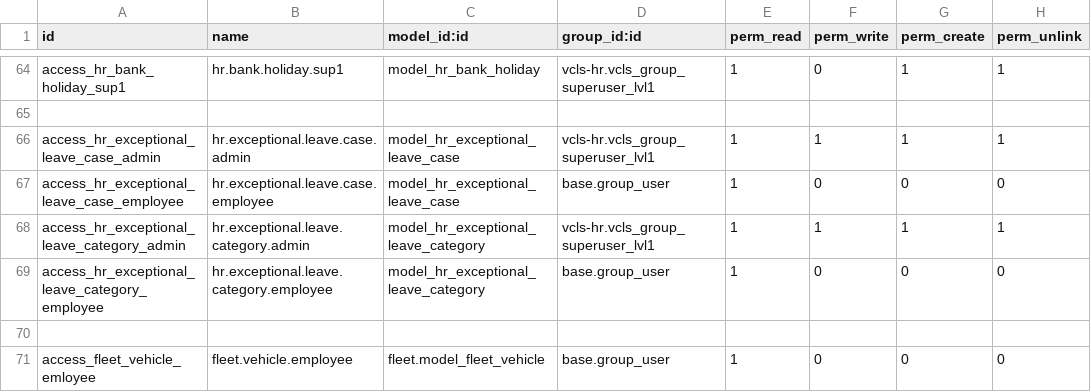
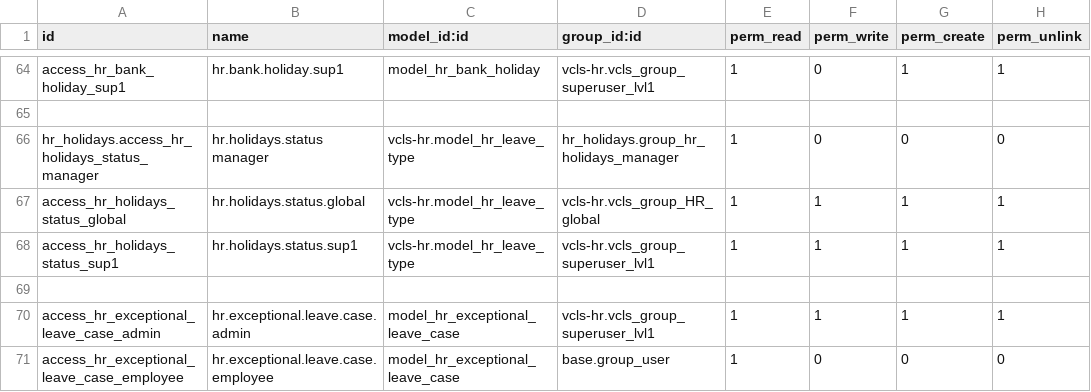
Before and after one commit to suningwz/odoo-vcls-module, a CSV file: vcls-hr/security/ir.model.access.csv, drawn as a sheet; only a part is shown, gaps mark what is left out; the shorter side is filled out with more unchanged rows.

Commit message:
reworked group leave allocation, based on CRON

```diff
--- a/vcls-hr/security/ir.model.access.csv
+++ b/vcls-hr/security/ir.model.access.csv
@@ -65,2 +65,6 @@ access_hr_bank_holiday_sup1,hr.bank.holiday.sup1,model_hr_bank_holiday,vcls-hr.v
 
+hr_holidays.access_hr_holidays_status_manager,hr.holidays.status manager,vcls-hr.model_hr_leave_type,hr_holidays.group_hr_holidays_manager,1,0,0,0
+access_hr_holidays_status_global,hr.holidays.status.global,vcls-hr.model_hr_leave_type,vcls-hr.vcls_group_HR_global,1,1,1,1
+access_hr_holidays_status_sup1,hr.holidays.status.sup1,vcls-hr.model_hr_leave_type,vcls-hr.vcls_group_superuser_lvl1,1,1,1,1
+
 access_hr_exceptional_leave_case_admin,hr.exceptional.leave.case.admin,model_hr_exceptional_leave_case,vcls-hr.vcls_group_superuser_lvl1,1,1,1,1
```
Also changed, not shown: 7 other files.
